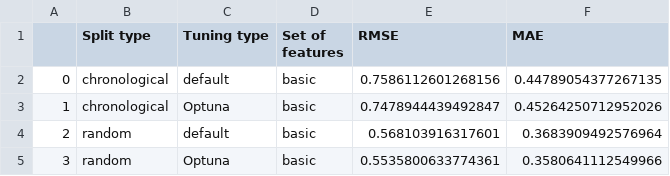
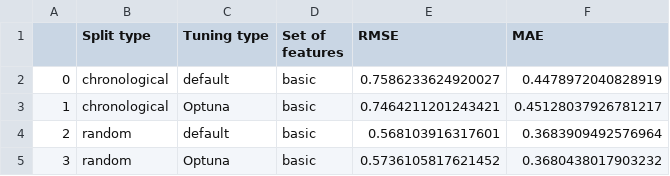
Before and after one commit to Paulina100/ML-for-TTRPG-game-design, a CSV file: notebooks/models/lightgbm/lightgbm_basic_results.csv, drawn as a sheet.

Commit message:
Fixed LightGBM

```diff
--- a/notebooks/models/lightgbm/lightgbm_basic_results.csv
+++ b/notebooks/models/lightgbm/lightgbm_basic_results.csv
@@ -1,5 +1,5 @@
 ,Split type,Tuning type,Set of features,RMSE,MAE
-0,chronological,default,basic,0.7586112601268156,0.44789054377267135
-1,chronological,Optuna,basic,0.7478944439492847,0.45264250712952026
+0,chronological,default,basic,0.7586233624920027,0.4478972040828919
+1,chronological,Optuna,basic,0.7464211201243421,0.45128037926781217
 2,random,default,basic,0.568103916317601,0.3683909492576964
-3,random,Optuna,basic,0.5535800633774361,0.3580641112549966
+3,random,Optuna,basic,0.5736105817621452,0.3680438017903232
```
Also changed, not shown: notebooks/models/lightgbm/lightgbm_expanded_results.csv, notebooks/models/lightgbm/lightgbm_full_results.csv, 3 other files.
